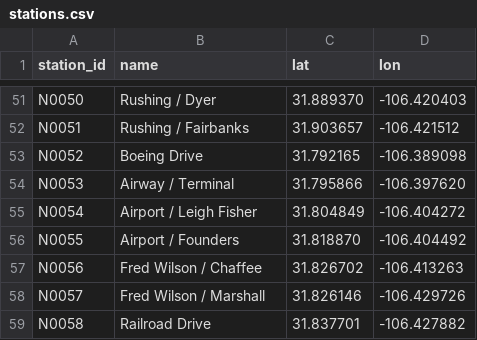
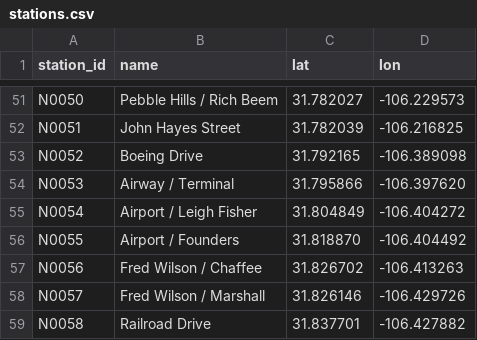
Before and after one commit to dgoodenough/texas-transit, a CSV file: urban/generated/el-paso/stations.csv, drawn as a sheet; only a part is shown, gaps mark what is left out; the diff covers the shown part only; the diff names each change by its address in the sheet, - before the commit and + after, or states it on an @@ line.

```diff
--- a/urban/generated/el-paso/stations.csv
+++ b/urban/generated/el-paso/stations.csv
-B51 (name): Rushing / Dyer
+B51 (name): Pebble Hills / Rich Beem
-C51 (lat): 31.889370
+C51 (lat): 31.782027
-D51 (lon): -106.420403
+D51 (lon): -106.229573
-B52 (name): Rushing / Fairbanks
+B52 (name): John Hayes Street
-C52 (lat): 31.903657
+C52 (lat): 31.782039
-D52 (lon): -106.421512
+D52 (lon): -106.216825
```
Also changed, not shown: 6 added rows, 6 removed rows and 79 edited cells elsewhere in this file, urban/generated/el-paso/candidates.csv, urban/generated/el-paso/line_segments.csv, 6 other files.
